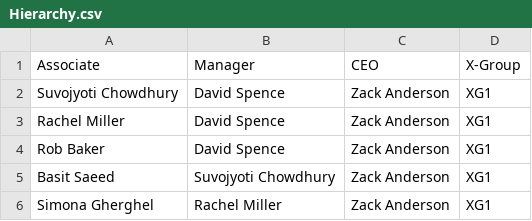
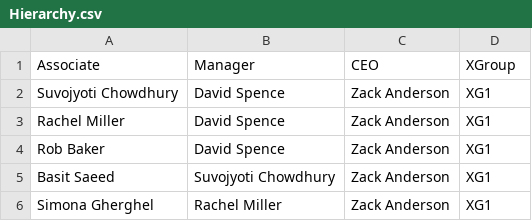
Before and after one commit to suvojyoti/neo4j_exercise, a CSV file: Hierarchy.csv, drawn as a sheet; only a part is shown.

Commit message:
Add files via upload
Updated XGroup name

```diff
--- a/Hierarchy.csv
+++ b/Hierarchy.csv
@@ -1,2 +1,2 @@
-Associate,Manager,CEO,X-Group
+Associate,Manager,CEO,XGroup
 Suvojyoti Chowdhury,David Spence,Zack Anderson,XG1
```
